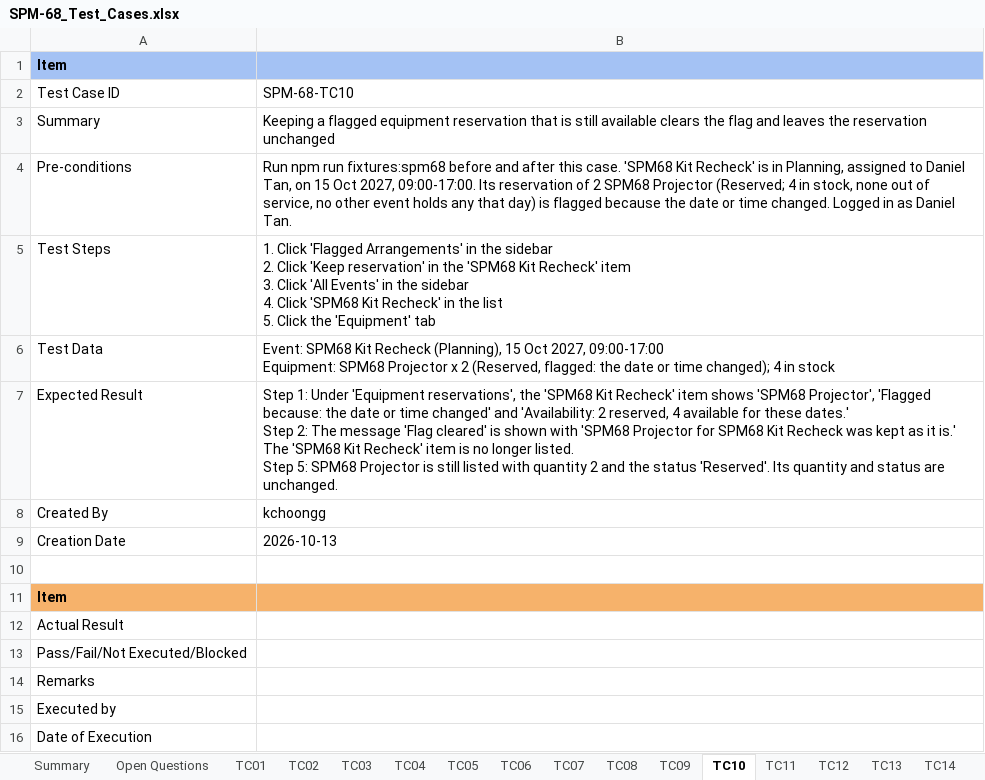
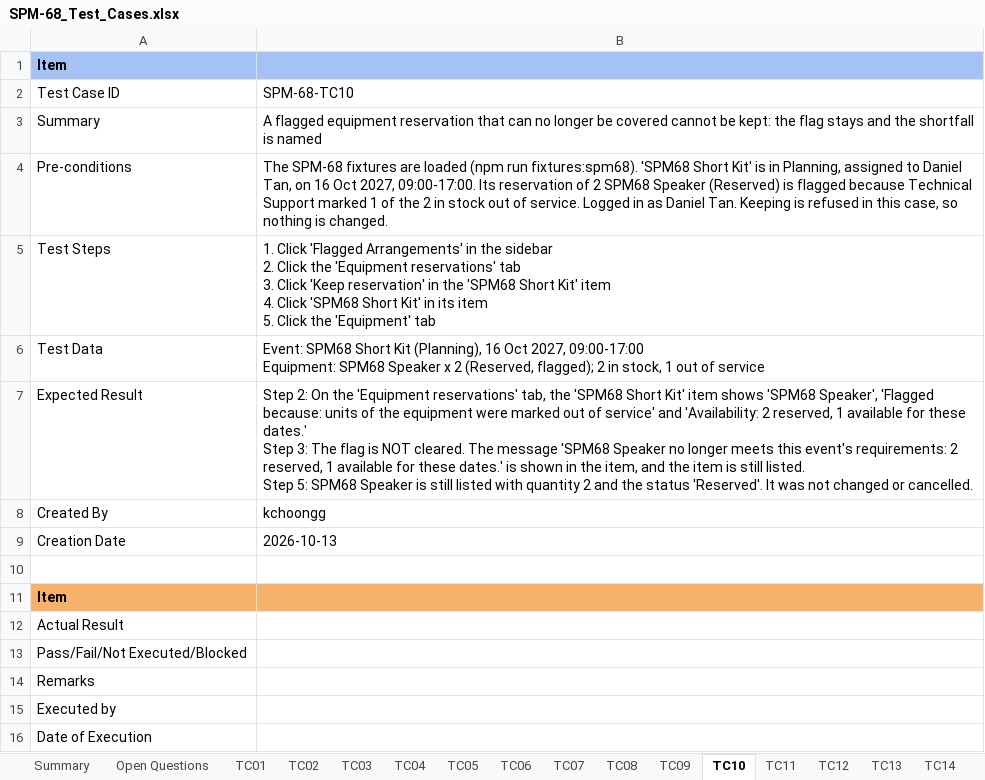
Before and after one commit to kchoongg/IS212, an Excel workbook: docs/test-cases/SPM-68_Test_Cases.xlsx, sheet TC10, drawn as a sheet; values as stored, in another font and other column widths than the file's, no borders; ↵ is a line break in a cell; the diff names each change by its address in the sheet, - before the commit and + after, or states it on an @@ line.

```diff
--- a/docs/test-cases/SPM-68_Test_Cases.xlsx (sheet TC10)
+++ b/docs/test-cases/SPM-68_Test_Cases.xlsx (sheet TC10)
-B3: Keeping a flagged equipment reservation that is still available clears the flag and leaves the reservation unchanged
+B3: A flagged equipment reservation that can no longer be covered cannot be kept: the flag stays and the shortfall is named
-B4: Run npm run fixtures:spm68 before and after this case. 'SPM68 Kit Recheck' is in Planning, assigned to Daniel Tan, on 15 Oct 2027, 09:00-17:00. Its reservation of 2 SPM68 Projector (Reserved; 4 in stock, none out of service, no other event holds any that day) is flagged because the date or time changed. Logged in as Daniel Tan.
+B4: The SPM-68 fixtures are loaded (npm run fixtures:spm68). 'SPM68 Short Kit' is in Planning, assigned to Daniel Tan, on 16 Oct 2027, 09:00-17:00. Its reservation of 2 SPM68 Speaker (Reserved) is flagged because Technical Support marked 1 of the 2 in stock out of service. Logged in as Daniel Tan. Keeping is refused in this case, so nothing is changed.
-B5: …2. Click 'Keep reservation' in the 'SPM68 Kit Recheck' item ↵ 3. Click 'All Events' in the sidebar ↵ 4. Click 'SPM68 Kit Recheck' in the list ↵ 5. Click…
+B5: …2. Click the 'Equipment reservations' tab ↵ 3. Click 'Keep reservation' in the 'SPM68 Short Kit' item ↵ 4. Click 'SPM68 Short Kit' in its item ↵ 5. Click…
-B6: Event: SPM68 Kit Recheck (Planning), 15 Oct 2027, 09:00-17:00 ↵ Equipment: SPM68 Projector x 2 (Reserved, flagged: the date or time changed); 4 in stock
+B6: Event: SPM68 Short Kit (Planning), 16 Oct 2027, 09:00-17:00 ↵ Equipment: SPM68 Speaker x 2 (Reserved, flagged); 2 in stock, 1 out of service
-B7: Step 1: Under 'Equipment reservations', the 'SPM68 Kit Recheck' item shows 'SPM68 Projector', 'Flagged because: the date or time changed' and 'Availability: 2 reserved, 4 available for these dates.' ↵ Step 2: The message 'Flag cleared' is shown with 'SPM68 Projector for SPM68 Kit Recheck was kept as it is.' The 'SPM68 Kit Recheck' item is no longer listed. ↵ Step 5: SPM68 Projector is still listed with quantity 2 and the status 'Reserved'. Its quantity and status are unchanged.
+B7: Step 2: On the 'Equipment reservations' tab, the 'SPM68 Short Kit' item shows 'SPM68 Speaker', 'Flagged because: units of the equipment were marked out of service' and 'Availability: 2 reserved, 1 available for these dates.' ↵ Step 3: The flag is NOT cleared. The message 'SPM68 Speaker no longer meets this event's requirements: 2 reserved, 1 available for these dates.' is shown in the item, and the item is still listed. ↵ Step 5: SPM68 Speaker is still listed with quantity 2 and the status 'Reserved'. It was not changed or cancelled.
```
Also changed, not shown: sheet Summary, sheet Open Questions, sheet TC09, sheet TC08, sheet TC12, sheet TC06, 8 more sheets, other sheet tabs, 21 other files.
